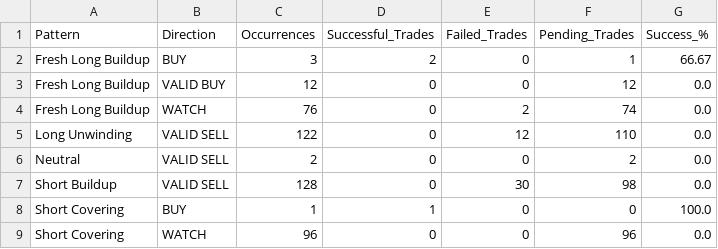
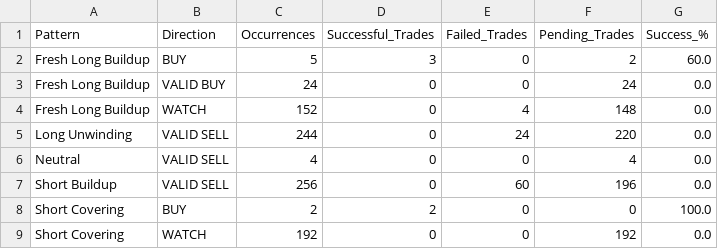
Before and after one commit to shubhagoswami80-ui/NTIS_Enterprise, a CSV file: Intraday/Intelligence/pattern_statistics.csv, drawn as a sheet.

```diff
--- a/Intraday/Intelligence/pattern_statistics.csv
+++ b/Intraday/Intelligence/pattern_statistics.csv
@@ -1,9 +1,9 @@
 Pattern,Direction,Occurrences,Successful_Trades,Failed_Trades,Pending_Trades,Success_%
-Fresh Long Buildup,BUY,3,2,0,1,66.67
-Fresh Long Buildup,VALID BUY,12,0,0,12,0.0
-Fresh Long Buildup,WATCH,76,0,2,74,0.0
-Long Unwinding,VALID SELL,122,0,12,110,0.0
-Neutral,VALID SELL,2,0,0,2,0.0
-Short Buildup,VALID SELL,128,0,30,98,0.0
-Short Covering,BUY,1,1,0,0,100.0
-Short Covering,WATCH,96,0,0,96,0.0
+Fresh Long Buildup,BUY,5,3,0,2,60.0
+Fresh Long Buildup,VALID BUY,24,0,0,24,0.0
+Fresh Long Buildup,WATCH,152,0,4,148,0.0
+Long Unwinding,VALID SELL,244,0,24,220,0.0
+Neutral,VALID SELL,4,0,0,4,0.0
+Short Buildup,VALID SELL,256,0,60,196,0.0
+Short Covering,BUY,2,2,0,0,100.0
+Short Covering,WATCH,192,0,0,192,0.0
```
Also changed, not shown: Intraday/Learning/intraday_pattern_repository.csv, NTIS/Intraday/intraday_probability_calibration.csv, 2 other files.
